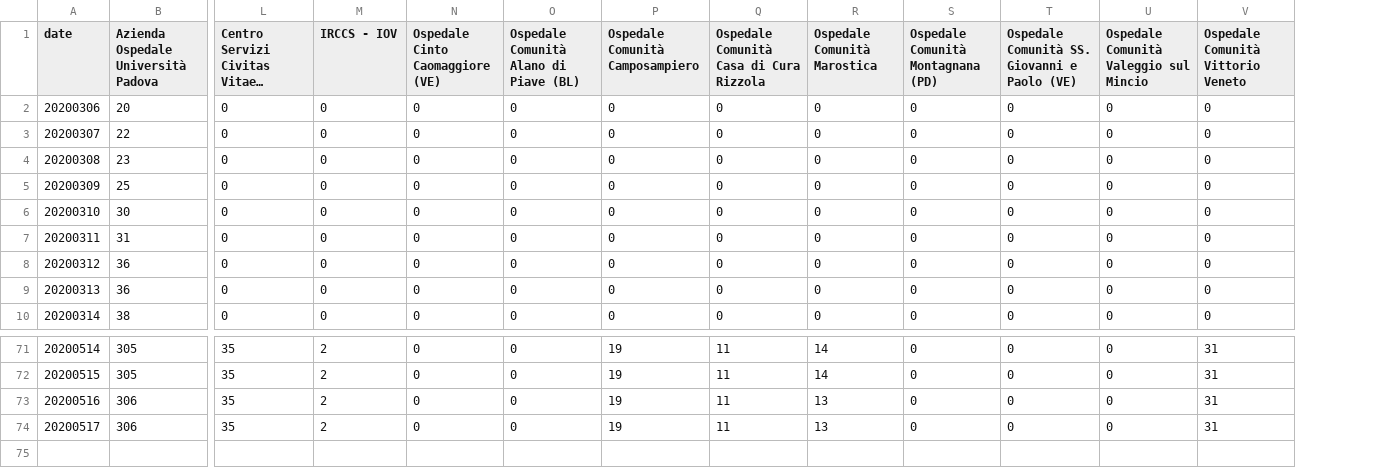
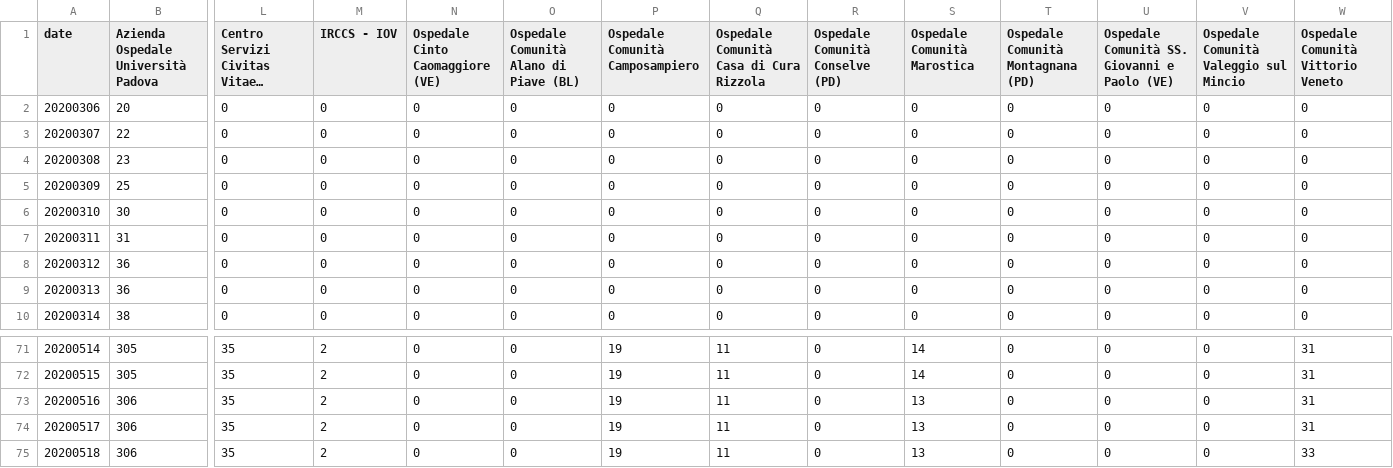
Before and after one commit to simogasp/covid19-veneto, a CSV file: csv_data/hospitals_dimessi.csv, drawn as a sheet; only a part is shown, gaps mark what is left out; long unchanged cells end in …; rows hold the shown columns only; the diff names each change by its address in the sheet, - before the commit and + after, or states it on an @@ line.

```diff
--- a/csv_data/hospitals_dimessi.csv
+++ b/csv_data/hospitals_dimessi.csv
+column R (Ospedale Comunità Conselve (PD)), rows 2-10: all 0; rows 71-74: all 0
+row 75: 20200518 | 306 | 35 | 2 | 0 | 0 | 19 | 11 | 0 | 13 | 0 | 0 | 0 | 33
```
Also changed, not shown: csv_data/hospitals_decessi.csv, csv_data/hospitals_non_critici.csv, 10 other files.
